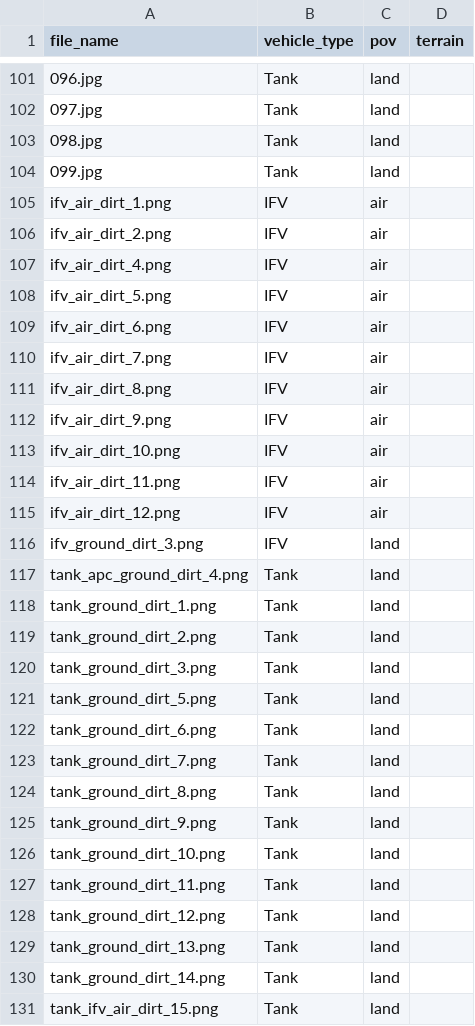
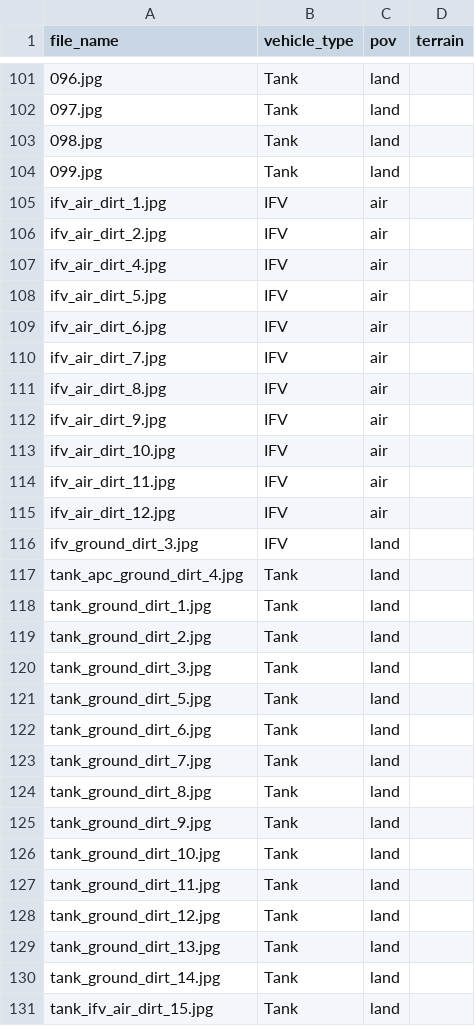
Before and after one commit to OCWC22/DefenseHackathonSatImage, a CSV file: train/metadata.csv, drawn as a sheet; only a part is shown, gaps mark what is left out.

Commit message:
commit

```diff
--- a/train/metadata.csv
+++ b/train/metadata.csv
@@ -104,28 +104,28 @@ file_name,vehicle_type,pov,terrain
 099.jpg,Tank,land
-ifv_air_dirt_1.png,IFV,air
-ifv_air_dirt_2.png,IFV,air
-ifv_air_dirt_4.png,IFV,air
-ifv_air_dirt_5.png,IFV,air
-ifv_air_dirt_6.png,IFV,air
-ifv_air_dirt_7.png,IFV,air
-ifv_air_dirt_8.png,IFV,air
-ifv_air_dirt_9.png,IFV,air
-ifv_air_dirt_10.png,IFV,air
-ifv_air_dirt_11.png,IFV,air
-ifv_air_dirt_12.png,IFV,air
-ifv_ground_dirt_3.png,IFV,land
-tank_apc_ground_dirt_4.png,Tank,land
-tank_ground_dirt_1.png,Tank,land
-tank_ground_dirt_2.png,Tank,land
-tank_ground_dirt_3.png,Tank,land
-tank_ground_dirt_5.png,Tank,land
-tank_ground_dirt_6.png,Tank,land
-tank_ground_dirt_7.png,Tank,land
-tank_ground_dirt_8.png,Tank,land
-tank_ground_dirt_9.png,Tank,land
-tank_ground_dirt_10.png,Tank,land
-tank_ground_dirt_11.png,Tank,land
-tank_ground_dirt_12.png,Tank,land
-tank_ground_dirt_13.png,Tank,land
-tank_ground_dirt_14.png,Tank,land
-tank_ifv_air_dirt_15.png,Tank,land
+ifv_air_dirt_1.jpg,IFV,air
+ifv_air_dirt_2.jpg,IFV,air
+ifv_air_dirt_4.jpg,IFV,air
+ifv_air_dirt_5.jpg,IFV,air
+ifv_air_dirt_6.jpg,IFV,air
+ifv_air_dirt_7.jpg,IFV,air
+ifv_air_dirt_8.jpg,IFV,air
+ifv_air_dirt_9.jpg,IFV,air
+ifv_air_dirt_10.jpg,IFV,air
+ifv_air_dirt_11.jpg,IFV,air
+ifv_air_dirt_12.jpg,IFV,air
+ifv_ground_dirt_3.jpg,IFV,land
+tank_apc_ground_dirt_4.jpg,Tank,land
+tank_ground_dirt_1.jpg,Tank,land
+tank_ground_dirt_2.jpg,Tank,land
+tank_ground_dirt_3.jpg,Tank,land
+tank_ground_dirt_5.jpg,Tank,land
+tank_ground_dirt_6.jpg,Tank,land
+tank_ground_dirt_7.jpg,Tank,land
+tank_ground_dirt_8.jpg,Tank,land
+tank_ground_dirt_9.jpg,Tank,land
+tank_ground_dirt_10.jpg,Tank,land
+tank_ground_dirt_11.jpg,Tank,land
+tank_ground_dirt_12.jpg,Tank,land
+tank_ground_dirt_13.jpg,Tank,land
+tank_ground_dirt_14.jpg,Tank,land
+tank_ifv_air_dirt_15.jpg,Tank,land
```
